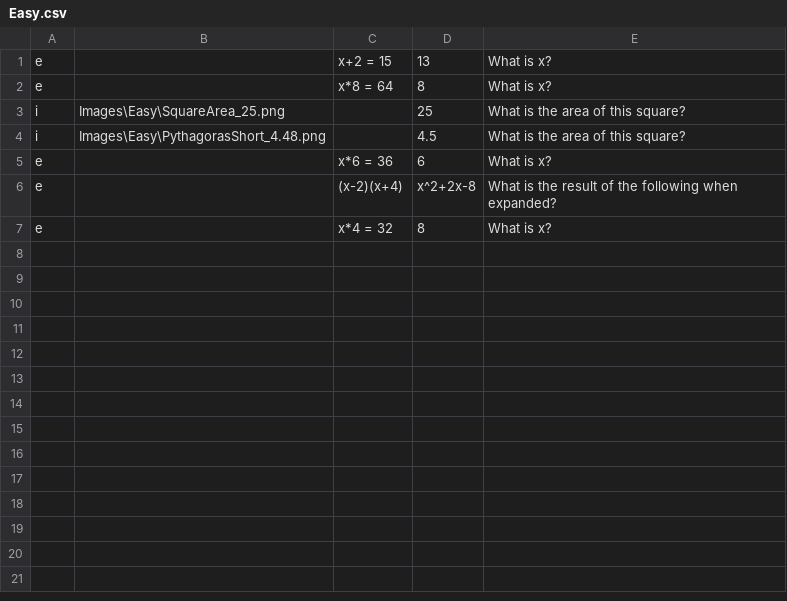
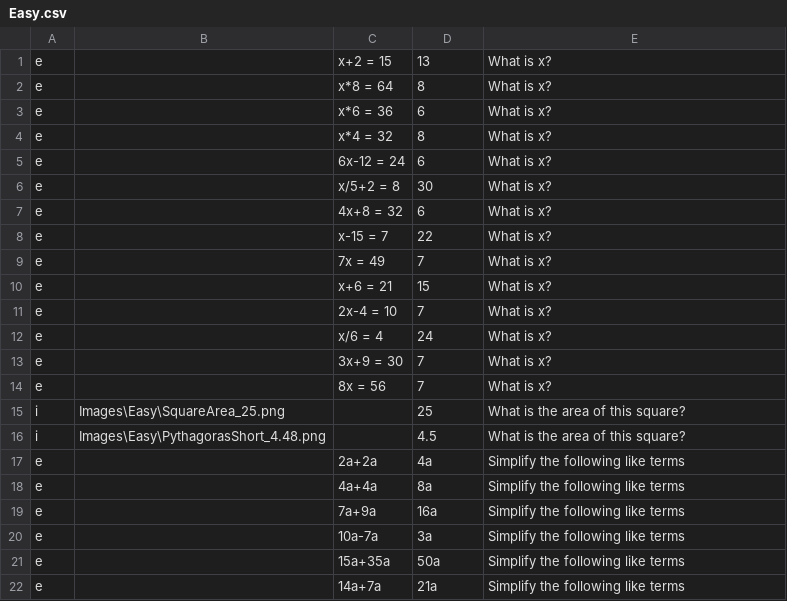
Before and after one commit to Pranav220308/Maths-Quiz-3PAD, a CSV file: Questions&Answers/Easy.csv, drawn as a sheet; only a part is shown; the diff covers the shown part only.

```diff
--- a/Questions&Answers/Easy.csv
+++ b/Questions&Answers/Easy.csv
@@ -2,6 +2,21 @@ e,,x+2 = 15,13,What is x?
 e,,x*8 = 64,8,What is x?
+e,,x*6 = 36,6,What is x?
+e,,x*4 = 32,8,What is x?
+e,,6x-12 = 24,6,What is x?
+e,,x/5+2 = 8,30,What is x?
+e,,4x+8 = 32,6,What is x?
+e,,x-15 = 7,22,What is x?
+e,,7x = 49,7,What is x?
+e,,x+6 = 21,15,What is x?
+e,,2x-4 = 10,7,What is x?
+e,,x/6 = 4,24,What is x?
+e,,3x+9 = 30,7,What is x?
+e,,8x = 56,7,What is x?
 i,Images\Easy\SquareArea_25.png,,25,What is the area of this square?
 i,Images\Easy\PythagorasShort_4.48.png,,4.5,What is the area of this square?
-e,,x*6 = 36,6,What is x?
-e,,(x-2)(x+4),x^2+2x-8,What is the result of the following when expanded?
-e,,x*4 = 32,8,What is x?
+e,,2a+2a,4a,Simplify the following like terms
+e,,4a+4a,8a,Simplify the following like terms
+e,,7a+9a,16a,Simplify the following like terms
+e,,10a-7a,3a,Simplify the following like terms
+e,,15a+35a,50a,Simplify the following like terms
+e,,14a+7a,21a,Simplify the following like terms
```
Also changed, not shown: 13 added rows elsewhere in this file, Questions&Answers/Extreme.csv, Questions&Answers/Hard.csv, 5 other files.
